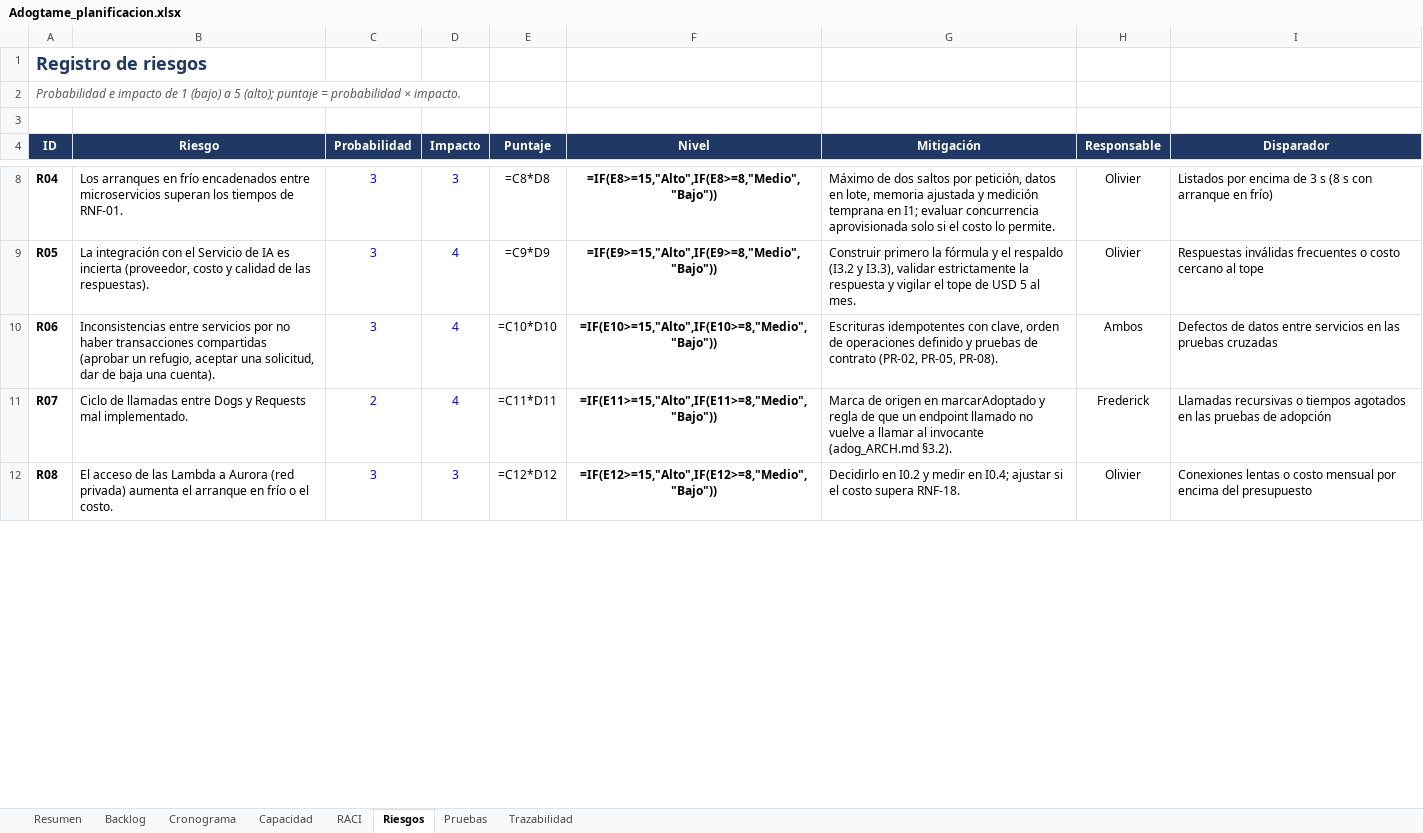
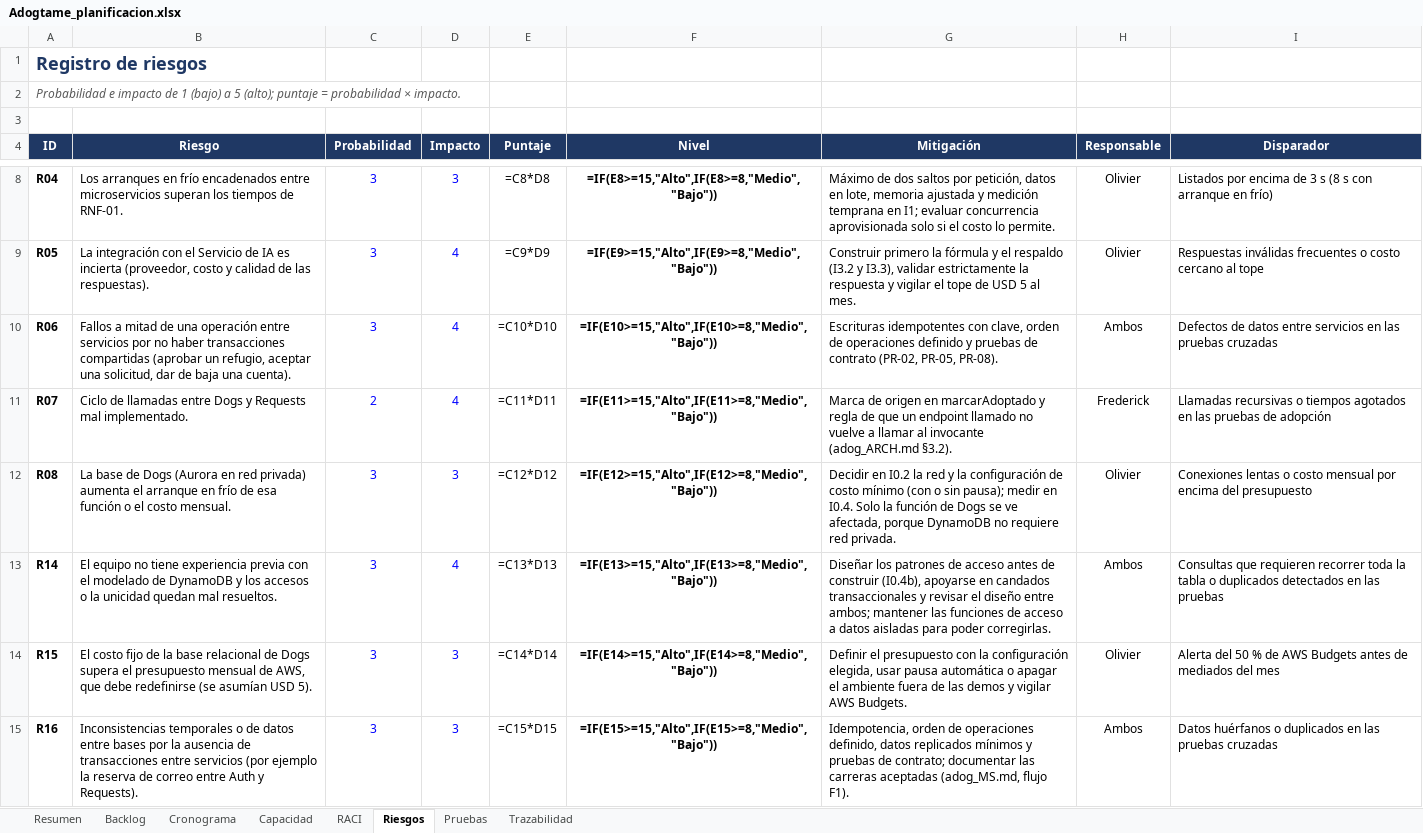
Before and after one commit to Magdala-Commitee-Corporation/adogtame-docs, an Excel workbook: agent/planning/Adogtame_planificacion.xlsx, sheet Riesgos, drawn as a sheet; only a part is shown, gaps mark what is left out; values as stored, in another font and other column widths than the file's, no borders; formulas without a stored value are shown as written; conditional formats not drawn; the diff covers the shown part only; the diff names each change by its address in the sheet, - before the commit and + after, or states it on an @@ line.

```diff
--- a/agent/planning/Adogtame_planificacion.xlsx (sheet Riesgos)
+++ b/agent/planning/Adogtame_planificacion.xlsx (sheet Riesgos)
-B10 (Riesgo): Inconsistencias entre servicios…
+B10 (Riesgo): Fallos a mitad de una operación entre servicios…
-B12 (Riesgo): El acceso de las Lambda a Aurora (red privada) aumenta el arranque en frío o el costo.
+B12 (Riesgo): La base de Dogs (Aurora en red privada) aumenta el arranque en frío de esa función o el costo mensual.
-G12 (Mitigación): Decidirlo en I0.2 y medir en I0.4; ajustar si el costo supera RNF-18.
+G12 (Mitigación): Decidir en I0.2 la red y la configuración de costo mínimo (con o sin pausa); medir en I0.4. Solo la función de Dogs se ve afectada, porque DynamoDB no requiere red privada.
+row 13: R14 | El equipo no tiene experiencia previa con el modelado de DynamoDB y los accesos o la unicidad quedan mal resueltos. | 3 | 4 | =C13*D13 | =IF(E13>=15,"Alto",IF(E13>=8,"Medio","Bajo")) | Diseñar los patrones de acceso antes de construir (I0.4b), apoyarse en candados transaccionales y revisar el diseño entre ambos; mantener las funciones de acceso a datos aisladas para poder corregirlas. | Ambos | Consultas que requieren recorrer toda la tabla o duplicados detectados en las pruebas
+row 14: R15 | El costo fijo de la base relacional de Dogs supera el presupuesto mensual de AWS, que debe redefinirse (se asumían USD 5). | 3 | 3 | =C14*D14 | =IF(E14>=15,"Alto",IF(E14>=8,"Medio","Bajo")) | Definir el presupuesto con la configuración elegida, usar pausa automática o apagar el ambiente fuera de las demos y vigilar AWS Budgets. | Olivier | Alerta del 50 % de AWS Budgets antes de mediados del mes
+row 15: R16 | Inconsistencias temporales o de datos entre bases por la ausencia de transacciones entre servicios (por ejemplo la reserva de correo entre Auth y Requests). | 3 | 3 | =C15*D15 | =IF(E15>=15,"Alto",IF(E15>=8,"Medio","Bajo")) | Idempotencia, orden de operaciones definido, datos replicados mínimos y pruebas de contrato; documentar las carreras aceptadas (adog_MS.md, flujo F1). | Ambos | Datos huérfanos o duplicados en las pruebas cruzadas
```
Also changed, not shown: 10 edited cells elsewhere in this sheet, sheet Cronograma, sheet Backlog, sheet Capacidad, sheet Resumen, sheet Pruebas, 5 other files.
